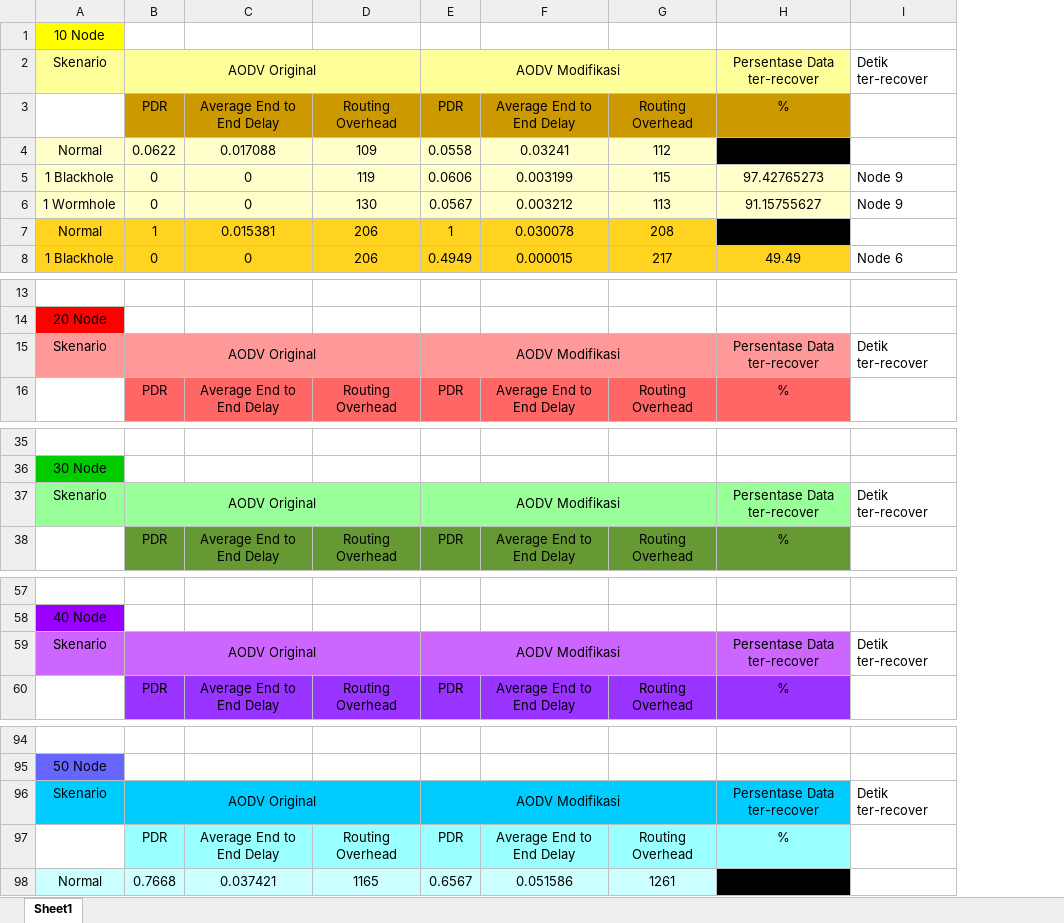
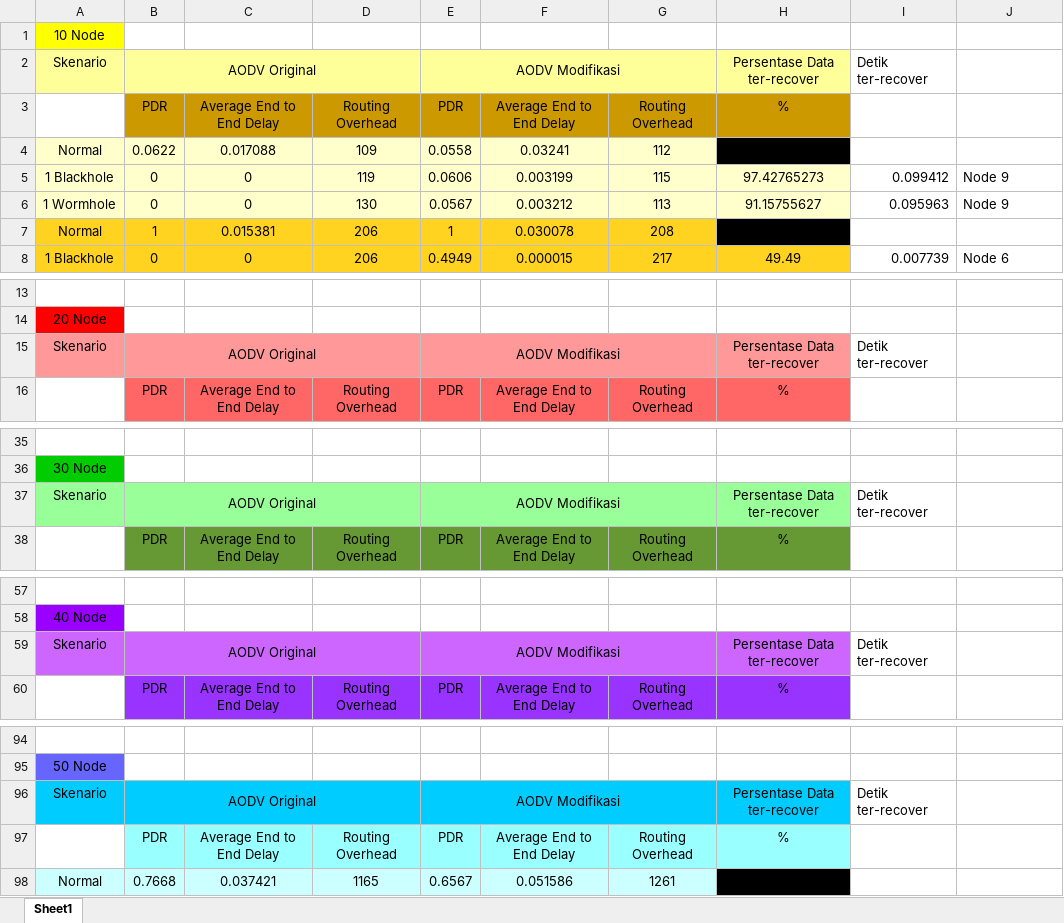
Before and after one commit to titiyesno/TA, an Excel workbook: hasil ujicoba.xlsx, sheet Sheet1, drawn as a sheet; only a part is shown, gaps mark what is left out; values as stored, in another font and other column widths than the file's, no borders; addresses are those after the commit; the diff names each change by its address in the sheet, - before the commit and + after, or states it on an @@ line.

Commit message:
sampek cek detik ter-recover 20 node

```diff
--- a/hasil ujicoba.xlsx (sheet Sheet1)
+++ b/hasil ujicoba.xlsx (sheet Sheet1)
+column I, rows 2-8: Detik ter-recover |  |  | 0.099412 | 0.095963 |  | 0.007739; row 15: Detik ter-recover; row 37: Detik ter-recover; row 59: Detik ter-recover; row 96: Detik ter-recover
-J2: Detik ter-recover
+J2: (empty)
-J15: Detik ter-recover
+J15: (empty)
-J37: Detik ter-recover
+J37: (empty)
-J59: Detik ter-recover
+J59: (empty)
-J96: Detik ter-recover
+J96: (empty)
```
Also changed, not shown: 22 other files.
